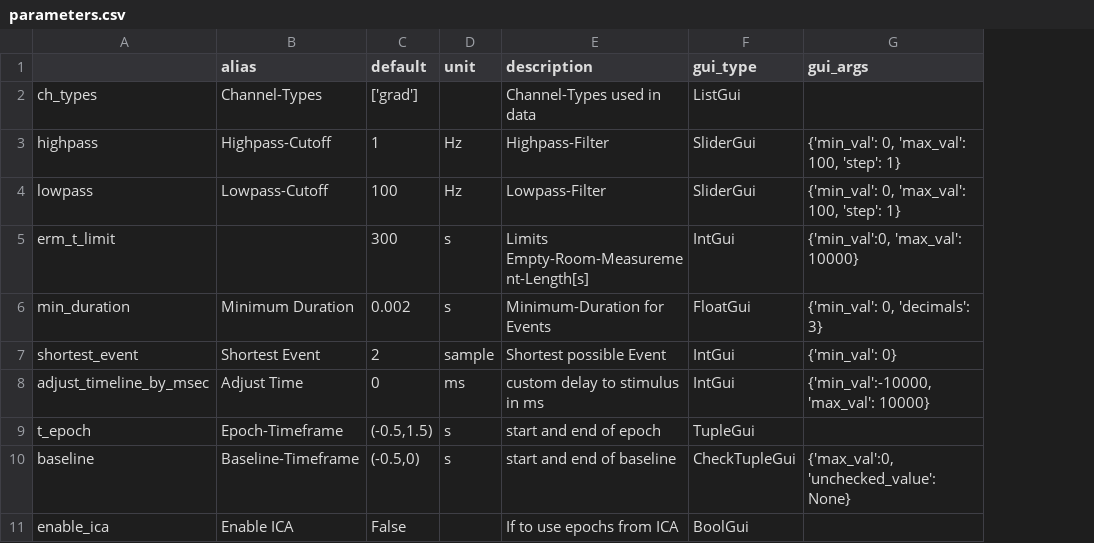
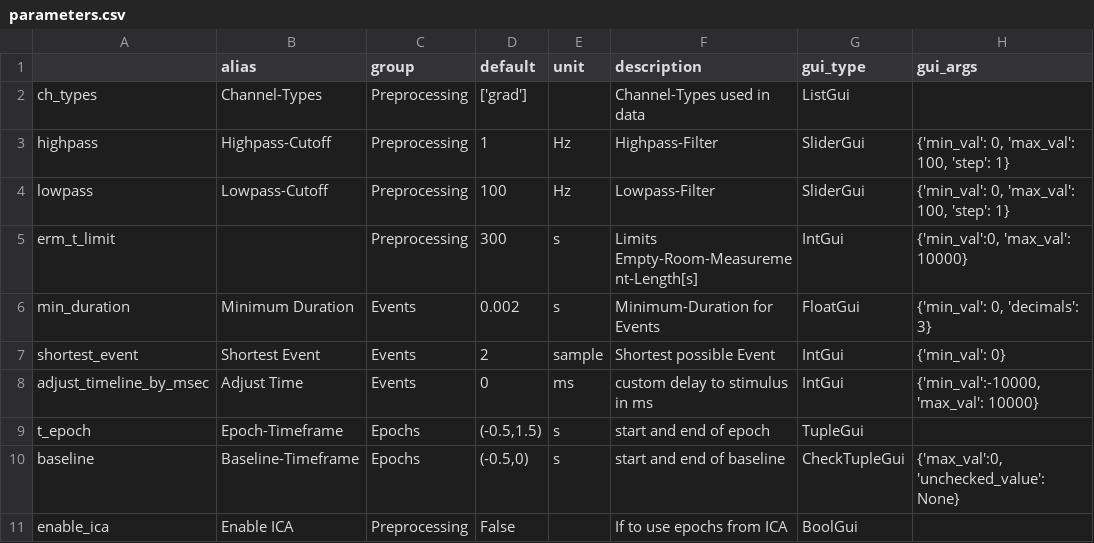
Before and after one commit to marsipu/mne-pipeline-hd, a CSV file: mne_pipeline_hd/resources/parameters.csv, drawn as a sheet; only a part is shown; the diff names each change by its address in the sheet, - before the commit and + after, or states it on an @@ line.

Commit message:
New Parameters-Dock Fixed Project-Change-Issues

```diff
--- a/mne_pipeline_hd/resources/parameters.csv
+++ b/mne_pipeline_hd/resources/parameters.csv
+column C (group), rows 2-11: Preprocessing | Preprocessing | Preprocessing | Preprocessing | Events | Events | Events | Epochs | Epochs | Preprocessing
```
Also changed, not shown: 5 other files.
